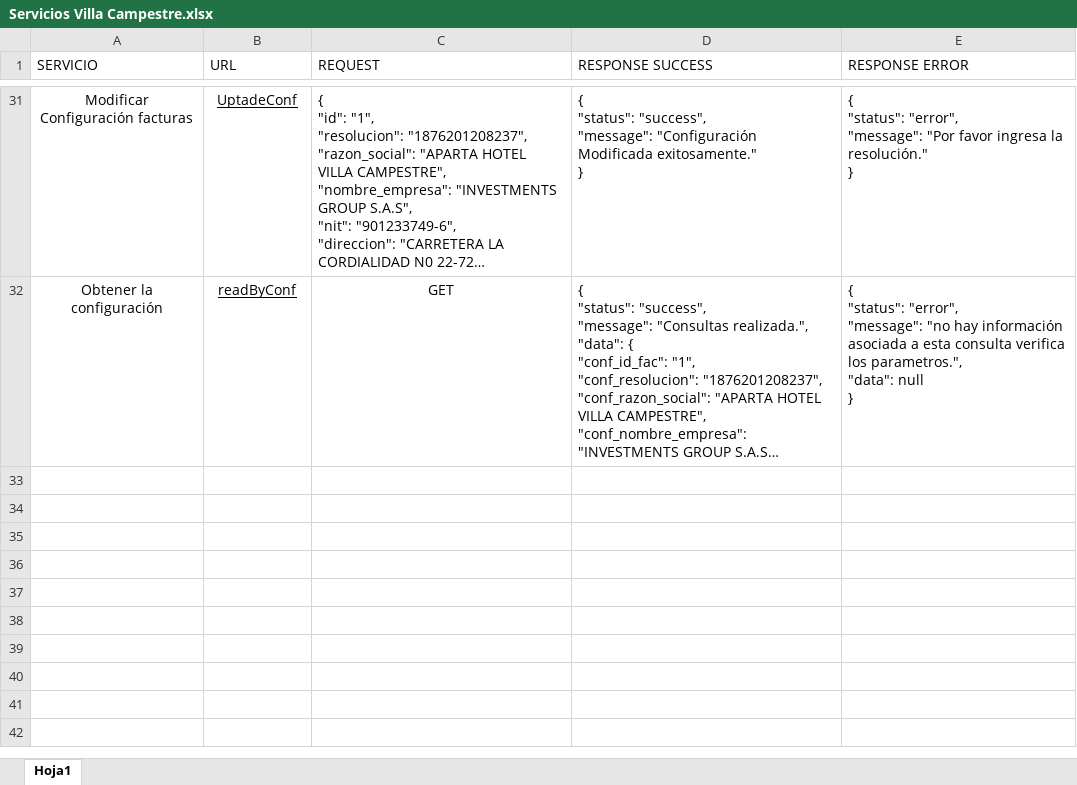
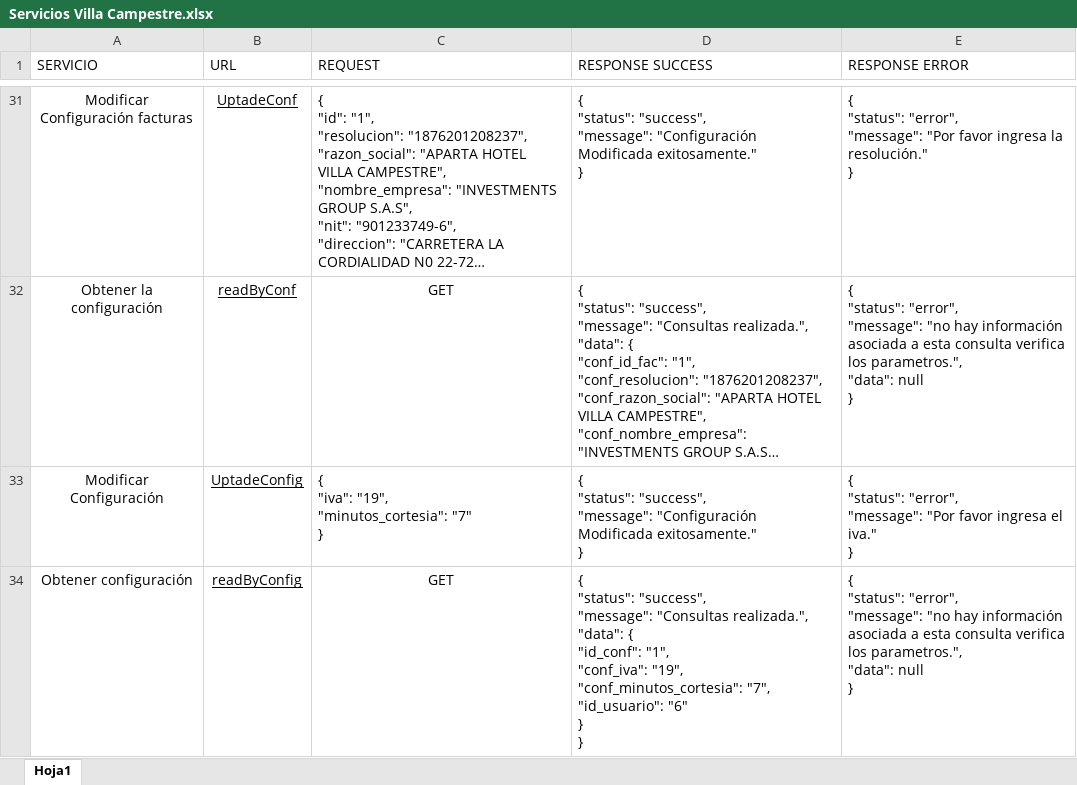
Before and after one commit to evelinFrontend/villa, an Excel workbook: Servicios Villa Campestre.xlsx, sheet Hoja1, drawn as a sheet; only a part is shown, gaps mark what is left out; long unchanged cells end in …; values as stored, in another font and other column widths than the file's, no borders; table styles not drawn; ↵ is a line break in a cell; the diff names each change by its address in the sheet, - before the commit and + after, or states it on an @@ line.

Commit message:
Configuraciones

```diff
--- a/Servicios Villa Campestre.xlsx (sheet Hoja1)
+++ b/Servicios Villa Campestre.xlsx (sheet Hoja1)
+row 33: Modificar Configuración | UptadeConfig | { ↵ "iva": "19", ↵ "minutos_cortesia": "7" ↵ } | { ↵ "status": "success", ↵ "message": "Configuración Modificada exitosamente." ↵ } | { ↵ "status": "error", ↵ "message": "Por favor ingresa el iva." ↵ }
+row 34: Obtener configuración | readByConfig | GET | { ↵ "status": "success", ↵ "message": "Consultas realizada.", ↵ "data": { ↵ "id_conf": "1", ↵ "conf_iva": "19", ↵ "conf_minutos_cortesia": "7", ↵ "id_usuario": "6" ↵ } ↵ } | { ↵ "status": "error", ↵ "message": "no hay información asociada a esta consulta verifica los parametros.", ↵ "data": null ↵ }
```
Also changed, not shown: 2 other files.
